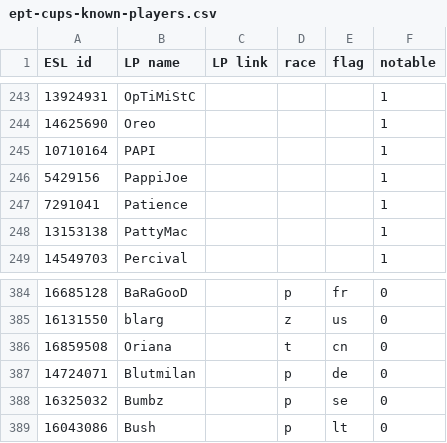
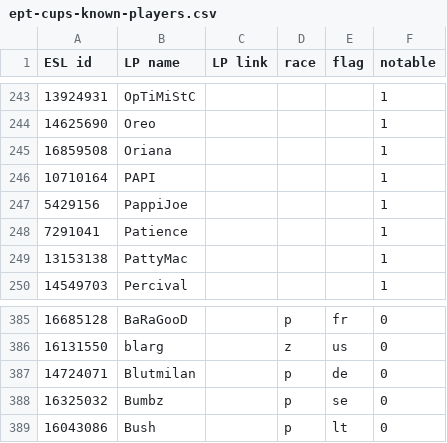
Before and after one commit to Steap/liquipedia-scripts, a CSV file: liquipedia_scripts/data/ept-cups-known-players.csv, drawn as a sheet; only a part is shown, gaps mark what is left out.

Commit message:
Known players: Oriana is now a notable player

```diff
--- a/liquipedia_scripts/data/ept-cups-known-players.csv
+++ b/liquipedia_scripts/data/ept-cups-known-players.csv
@@ -244,2 +244,3 @@ ESL id,LP name,LP link,race,flag,notable
 14625690,Oreo,,,,1
+16859508,Oriana,,,,1
 10710164,PAPI,,,,1
@@ -385,3 +386,2 @@ ESL id,LP name,LP link,race,flag,notable
 16131550,blarg,,z,us,0
-16859508,Oriana,,t,cn,0
 14724071,Blutmilan,,p,de,0
```
